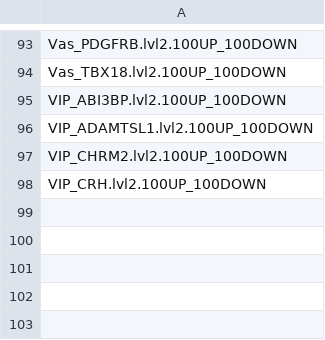
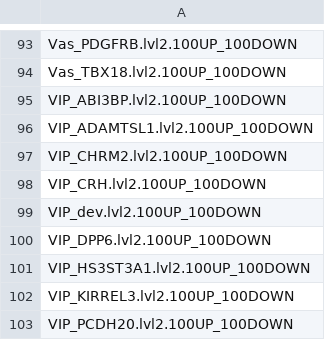
Before and after one commit to cetume/Tume_BP-GOS_2024, a TSV file: resources/sheets/celltypes.tsv, drawn as a sheet; only a part is shown, gaps mark what is left out.

```diff
--- a/resources/sheets/celltypes.tsv
+++ b/resources/sheets/celltypes.tsv
@@ -98 +98,6 @@
     VIP_CRH.lvl2.100UP_100DOWN
+    VIP_dev.lvl2.100UP_100DOWN
+    VIP_DPP6.lvl2.100UP_100DOWN
+    VIP_HS3ST3A1.lvl2.100UP_100DOWN
+    VIP_KIRREL3.lvl2.100UP_100DOWN
+    VIP_PCDH20.lvl2.100UP_100DOWN
```
Also changed, not shown: results/LDSR_part_herit/baseline_v1.2/herring/snRNAseq_LDSR_HEIGHT_baseline.v1.2_summary.tsv, results/LDSR_part_herit/baseline_v1.2/herring/snRNAseq_LDSR_SCZ_baseline.v1.2_summary.tsv, 10 other files.
